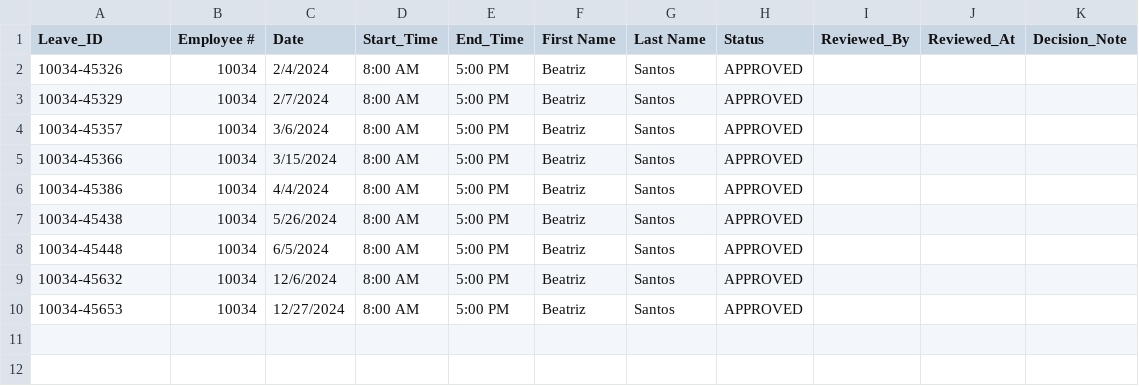
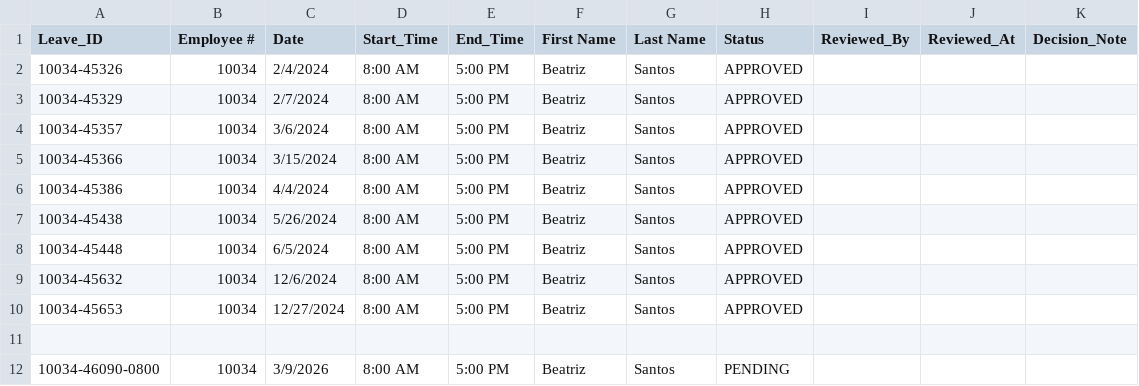
Before and after one commit to Baelfyre/MO-IT110-MotorPH-OOP-Grp11, a CSV file: data/records_leave/records_leave_10034.csv, drawn as a sheet.

```diff
--- a/data/records_leave/records_leave_10034.csv
+++ b/data/records_leave/records_leave_10034.csv
@@ -10 +10,3 @@ Leave_ID,Employee #,Date,Start_Time,End_Time,First Name,Last Name,Status,Reviewe
 10034-45653,10034,12/27/2024,8:00 AM,5:00 PM,Beatriz,Santos,APPROVED,,,
+
+10034-46090-0800,10034,3/9/2026,8:00 AM,5:00 PM,Beatriz,Santos,PENDING,,,
```
Also changed, not shown: data/data_LeaveCredits.csv, data/records_dtr/records_dtr_10034.csv, 11 other files.
